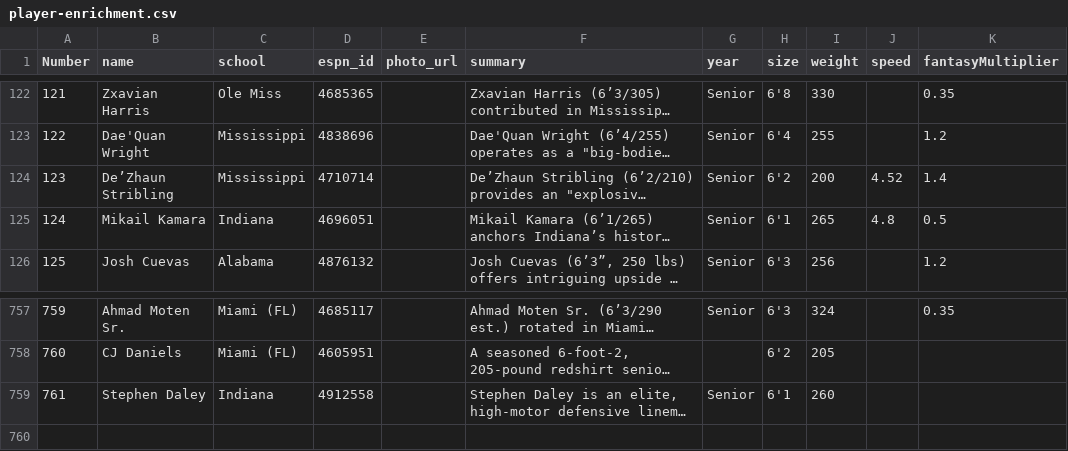
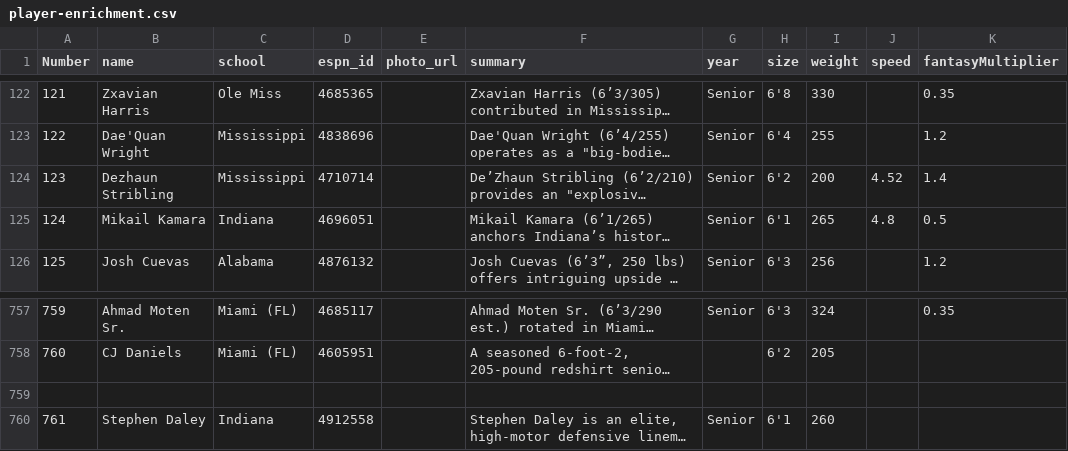
Before and after one commit to skjjcruz/Owner-Dashboard--V7, a CSV file: player-enrichment.csv, drawn as a sheet; only a part is shown, gaps mark what is left out; long unchanged cells end in …; the diff names each change by its address in the sheet, - before the commit and + after, or states it on an @@ line.

Commit message:
Update player-enrichment.csv

```diff
--- a/player-enrichment.csv
+++ b/player-enrichment.csv
-B124 (name): De’Zhaun Stribling
+B124 (name): Dezhaun Stribling
+row 759: (empty)
```
